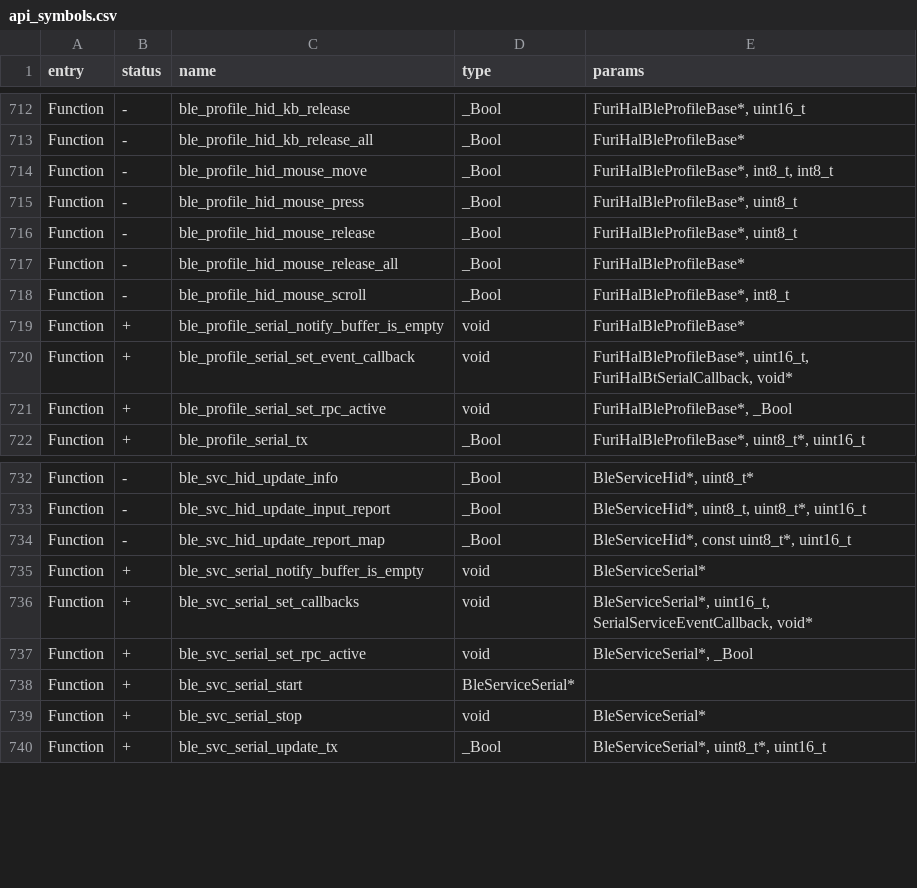
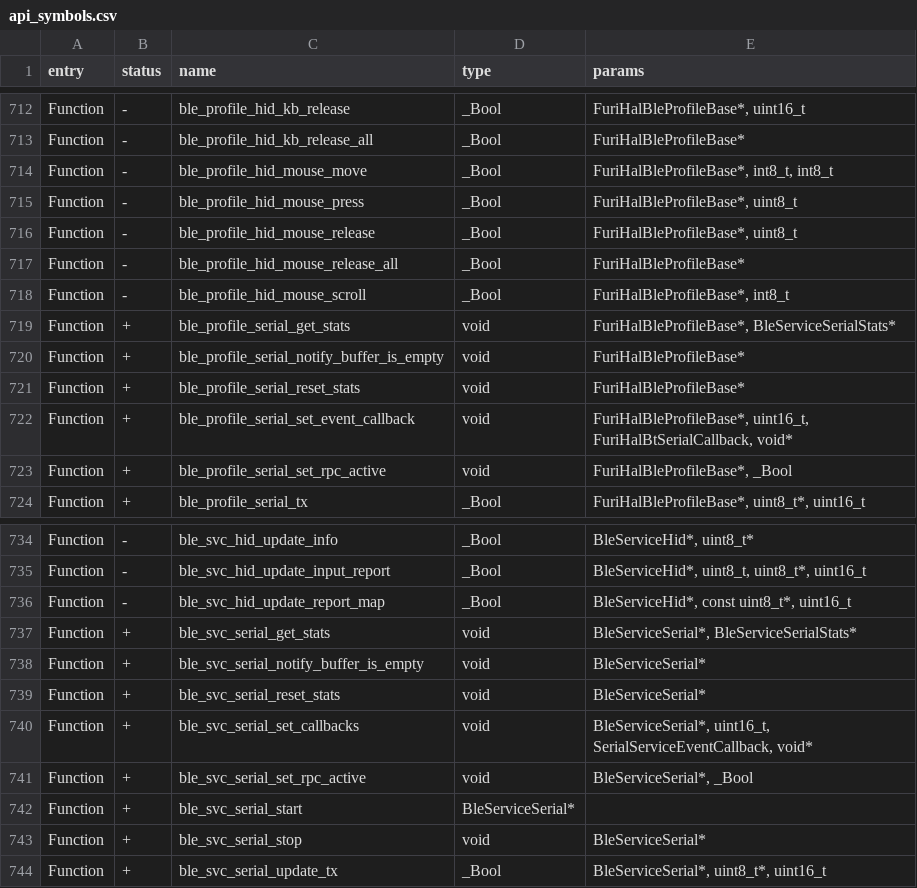
Before and after one commit to KaraZajac/Moon-Firmware, a CSV file: targets/f7/api_symbols.csv, drawn as a sheet; only a part is shown, gaps mark what is left out; the diff names each change by its address in the sheet, - before the commit and + after, or states it on an @@ line.

```diff
--- a/targets/f7/api_symbols.csv
+++ b/targets/f7/api_symbols.csv
+row 719: Function | + | ble_profile_serial_get_stats | void | FuriHalBleProfileBase*, BleServiceSerialStats*
+row 721: Function | + | ble_profile_serial_reset_stats | void | FuriHalBleProfileBase*
+row 737: Function | + | ble_svc_serial_get_stats | void | BleServiceSerial*, BleServiceSerialStats*
+row 739: Function | + | ble_svc_serial_reset_stats | void | BleServiceSerial*
```
Also changed, not shown: 5 other files.
